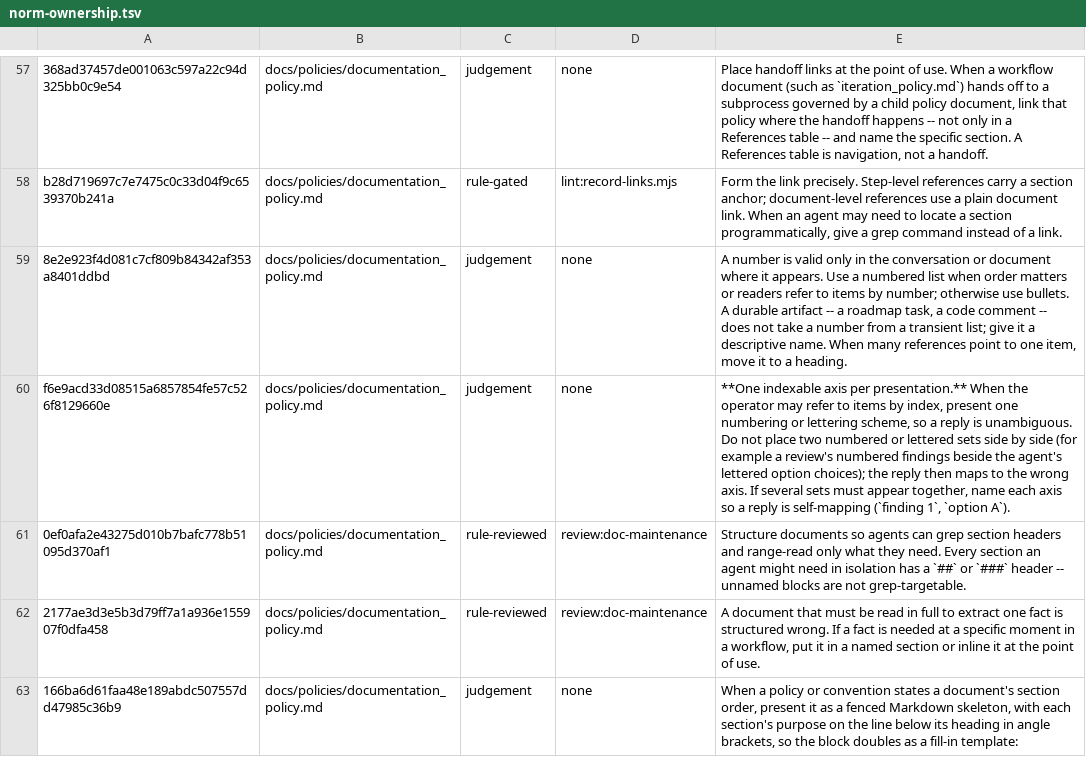
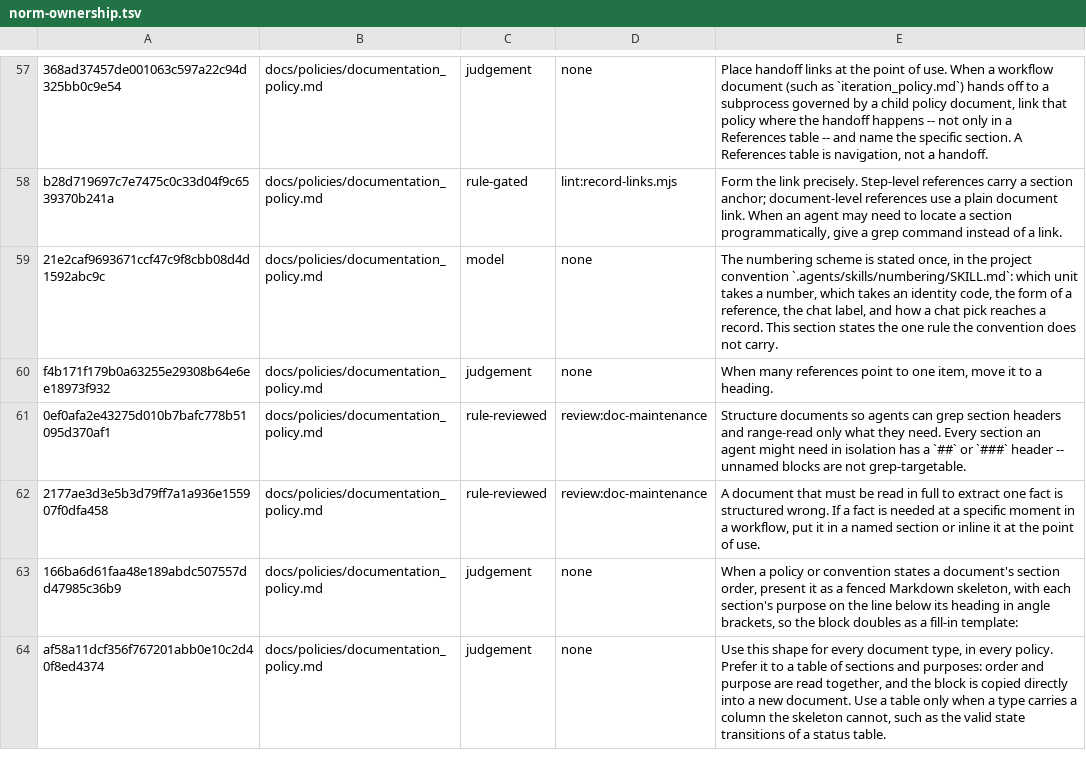
Before and after one commit to yaojiethng/agent-sandbox, a TSV file: scripts/lint/norm-ownership.tsv, drawn as a sheet; only a part is shown, gaps mark what is left out; the shorter side is filled out with more unchanged rows; the diff names each change by its address in the sheet, - before the commit and + after, or states it on an @@ line.

Commit message:
workflow: point every numbering instruction at one definition

```diff
--- a/scripts/lint/norm-ownership.tsv
+++ b/scripts/lint/norm-ownership.tsv
-A59: 8e2e923f4d081c7cf809b84342af353a8401ddbd
+A59: 21e2caf9693671ccf47c9f8cbb08d4d1592abc9c
-C59: judgement
+C59: model
-E59: A number is valid only in the conversation or document where it appears. Use a numbered list when order matters or readers refer to items by number; otherwise use bullets. A durable artifact -- a roadmap task, a code comment -- does not take a number from a transient list; give it a descriptive name. When many references point to one item, move it to a heading.
+E59: The numbering scheme is stated once, in the project convention `.agents/skills/numbering/SKILL.md`: which unit takes a number, which takes an identity code, the form of a reference, the chat label, and how a chat pick reaches a record. This section states the one rule the convention does not carry.
-A60: f6e9acd33d08515a6857854fe57c526f8129660e
+A60: f4b171f179b0a63255e29308b64e6ee18973f932
-E60: **One indexable axis per presentation.** When the operator may refer to items by index, present one numbering or lettering scheme, so a reply is unambiguous. Do not place two numbered or lettered sets side by side (for example a review's numbered findings beside the agent's lettered option choices); the reply then maps to the wrong axis. If several sets must appear together, name each axis so a reply is self-mapping (`finding 1`, `option A`).
+E60: When many references point to one item, move it to a heading.
```
Also changed, not shown: 5 other files.
